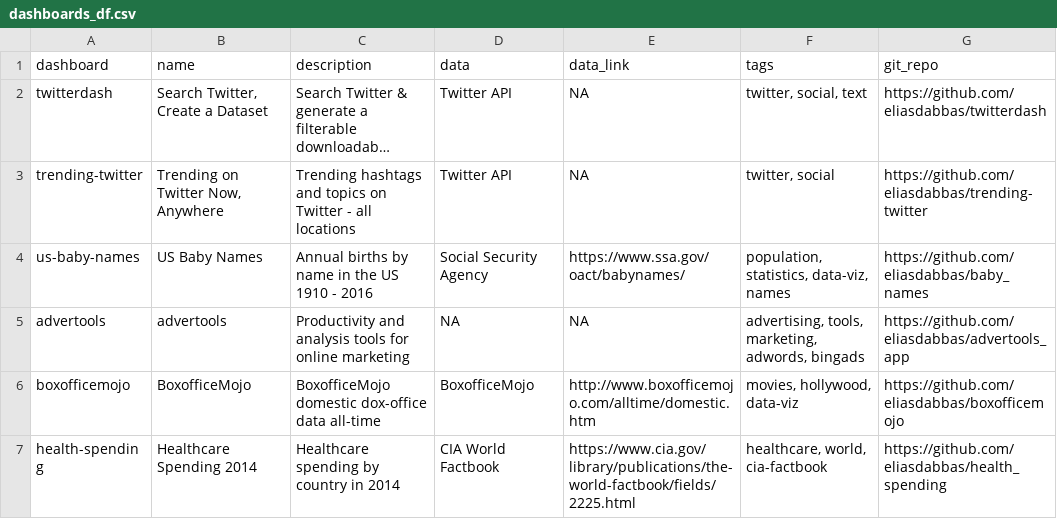
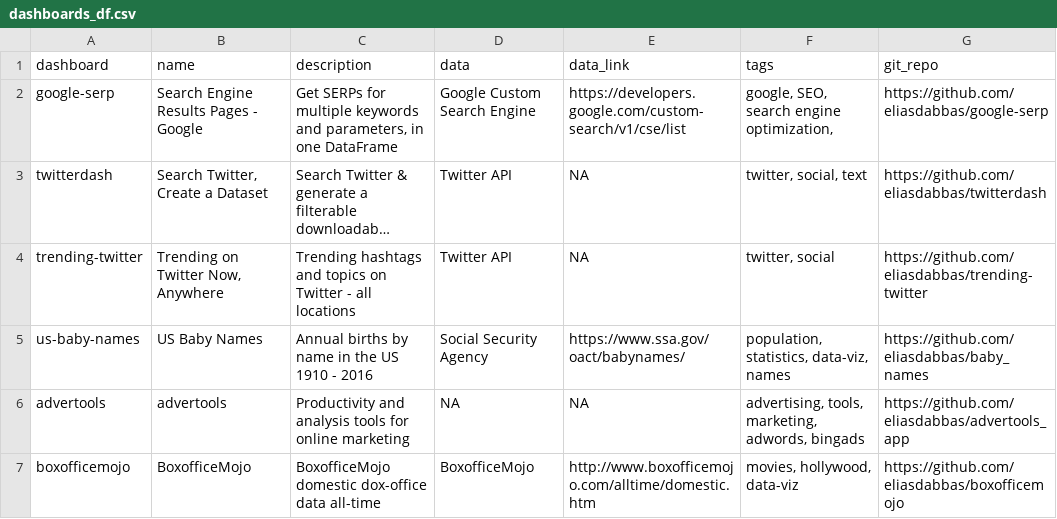
Before and after one commit to eliasdabbas/dashboardom, a CSV file: data/dashboards_df.csv, drawn as a sheet; only a part is shown; the shorter side is filled out with more unchanged rows; long unchanged cells end in …; the diff names each change by its address in the sheet, - before the commit and + after, or states it on an @@ line.

Commit message:
Add google-serp dashboard

```diff
--- a/data/dashboards_df.csv
+++ b/data/dashboards_df.csv
+row 2: google-serp | Search Engine Results Pages - Google | Get SERPs for multiple keywords and parameters, in one DataFrame | Google Custom Search Engine | https://developers.google.com/custom-search/v1/cse/list | google, SEO, search engine optimization, | https://github.com/eliasdabbas/google-serp
```
Also changed, not shown: 1 other file.
